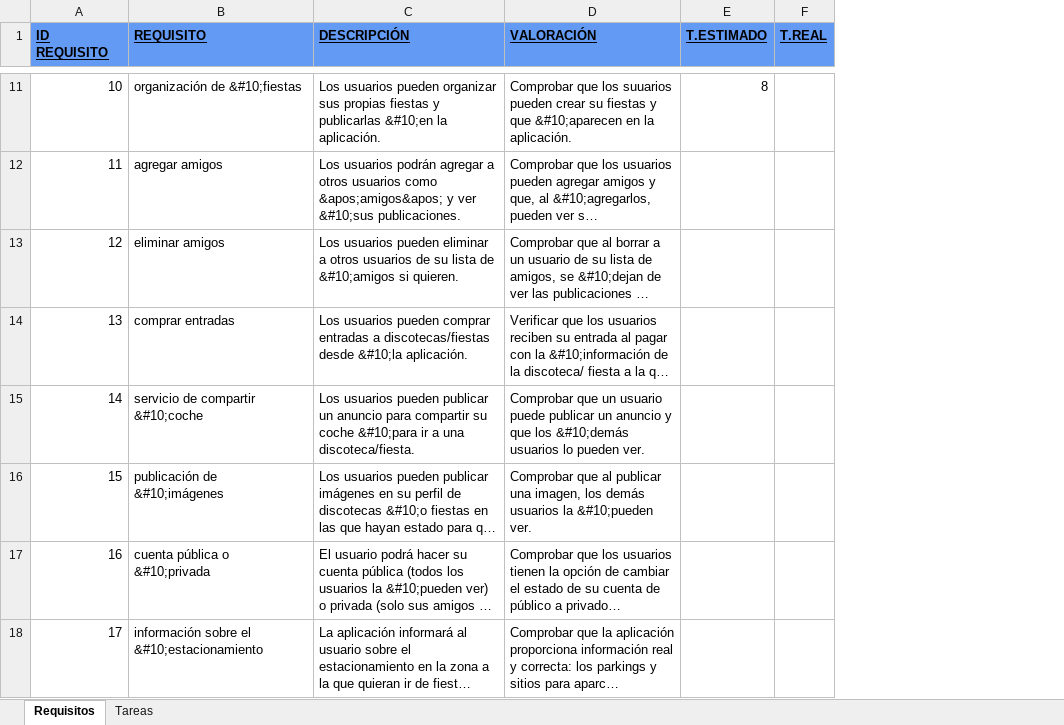
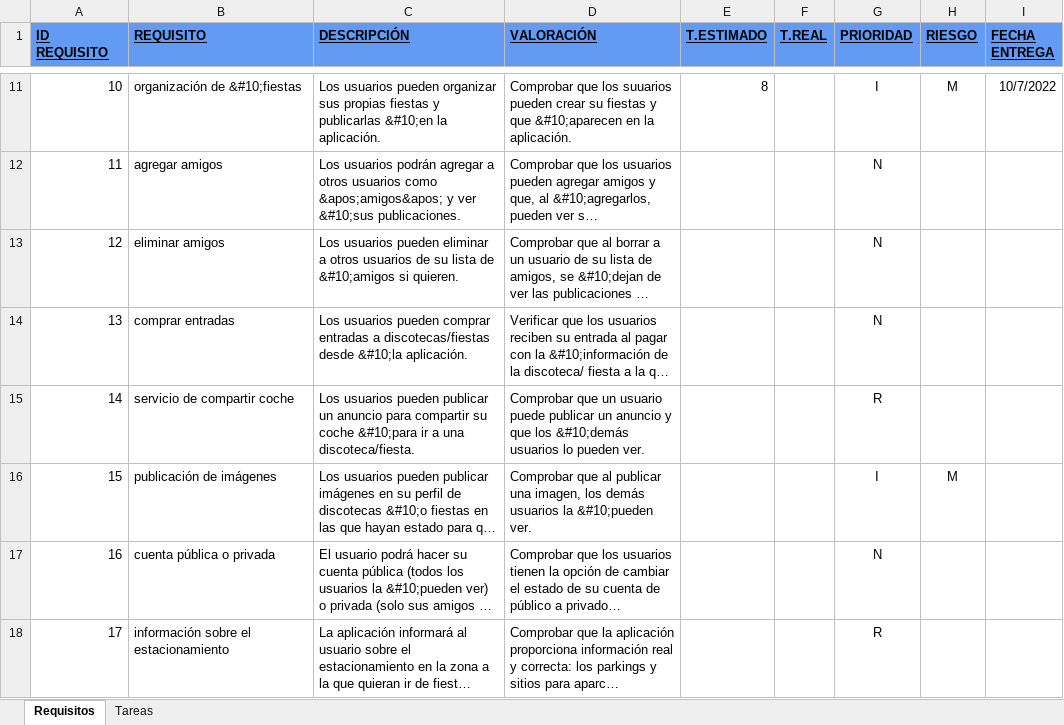
Before and after one commit to EXCALOFRIO/evently, an Excel workbook: Requisitos-Tareas.xlsx, sheet Requisitos, drawn as a sheet; only a part is shown, gaps mark what is left out; long unchanged cells end in …; values as stored, in another font and other column widths than the file's, no borders; the diff covers the shown part only; the diff names each change by its address in the sheet, - before the commit and + after, or states it on an @@ line.

```diff
--- a/Requisitos-Tareas.xlsx (sheet Requisitos)
+++ b/Requisitos-Tareas.xlsx (sheet Requisitos)
+column G (PRIORIDAD), rows 11-18: I | N | N | N | R | I | N | R
+column H (RIESGO), rows 11-16: M |  |  |  |  | M
+column I (FECHA ENTREGA), row 11: 10/7/2022
-B15 (REQUISITO): servicio de compartir &#10;coche
+B15 (REQUISITO): servicio de compartir coche
-B16 (REQUISITO): publicación de &#10;imágenes
+B16 (REQUISITO): publicación de imágenes
-B17 (REQUISITO): cuenta pública o &#10;privada
+B17 (REQUISITO): cuenta pública o privada
-B18 (REQUISITO): información sobre el &#10;estacionamiento
+B18 (REQUISITO): información sobre el estacionamiento
```
Also changed, not shown: 2 added rows and 3 edited cells elsewhere in this sheet, sheet Tareas, formulas that keep their value.
